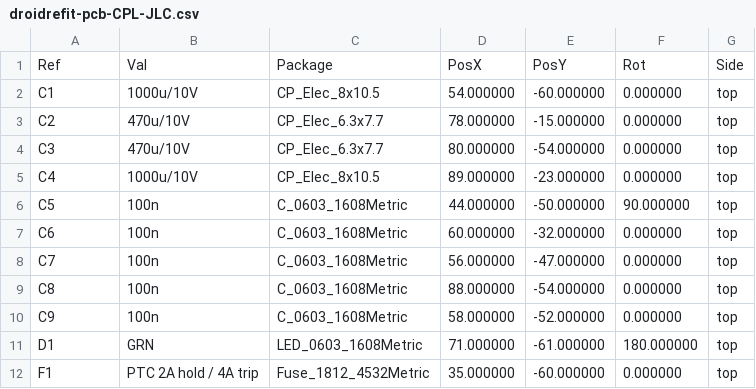
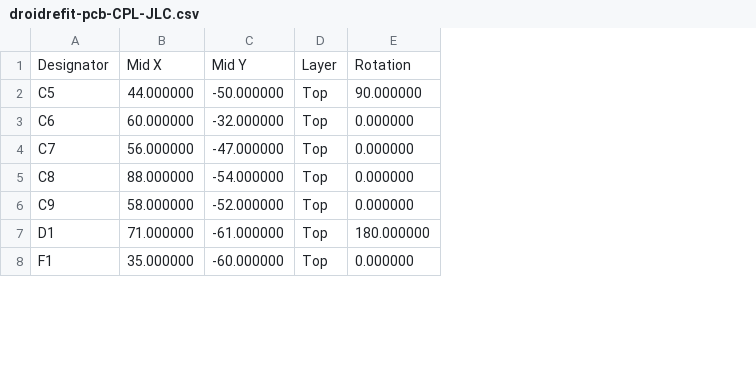
Before and after one commit to joelrberry/astromech-homeassistant, a CSV file: hardware/droidrefit-pcb/fab/droidrefit-pcb-CPL-JLC.csv, drawn as a sheet; only a part is shown; removed rows and columns are numbered as before the commit, all else as after; the diff names each change by its address in the sheet, - before the commit and + after, or states it on an @@ line.

```diff
--- a/hardware/droidrefit-pcb/fab/droidrefit-pcb-CPL-JLC.csv
+++ b/hardware/droidrefit-pcb/fab/droidrefit-pcb-CPL-JLC.csv
-column B, rows 6-12: 100n | 100n | 100n | 100n | 100n | GRN | PTC 2A hold / 4A trip
-column C, rows 6-12: C_0603_1608Metric | C_0603_1608Metric | C_0603_1608Metric | C_0603_1608Metric | C_0603_1608Metric | LED_0603_1608Metric | Fuse_1812_4532Metric
+column D, rows 2-8: all Top
-column G, rows 6-12: all top
-row 1: Ref | Val | Package | PosX | PosY | Rot | Side
-row 2: C1 | 1000u/10V | CP_Elec_8x10.5 | 54.000000 | -60.000000 | 0.000000 | top
-row 3: C2 | 470u/10V | CP_Elec_6.3x7.7 | 78.000000 | -15.000000 | 0.000000 | top
-row 4: C3 | 470u/10V | CP_Elec_6.3x7.7 | 80.000000 | -54.000000 | 0.000000 | top
-row 5: C4 | 1000u/10V | CP_Elec_8x10.5 | 89.000000 | -23.000000 | 0.000000 | top
+row 1: Designator | Mid X | Mid Y | Layer | Rotation
```
Also changed, not shown: hardware/droidrefit-pcb/fab/droidrefit-pcb-BOM-JLC.csv, hardware/droidrefit-pcb/fab/droidrefit-pcb-BOM-full.csv, 20 other files.
